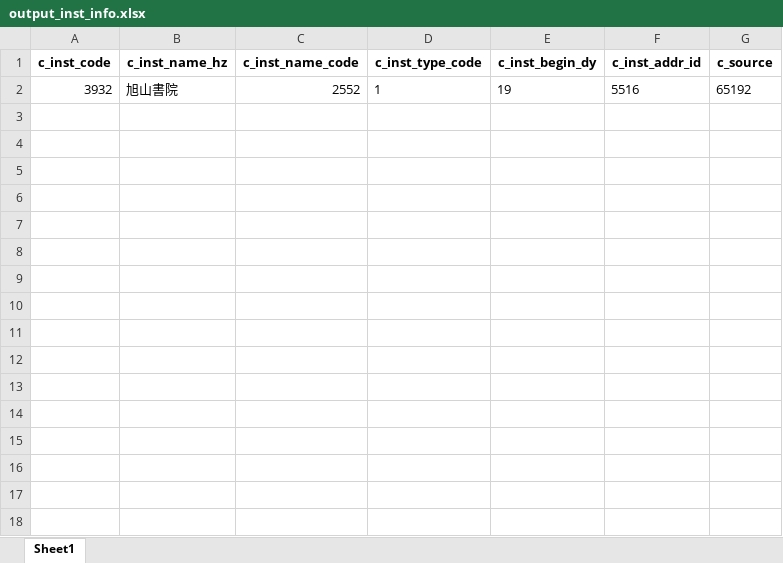
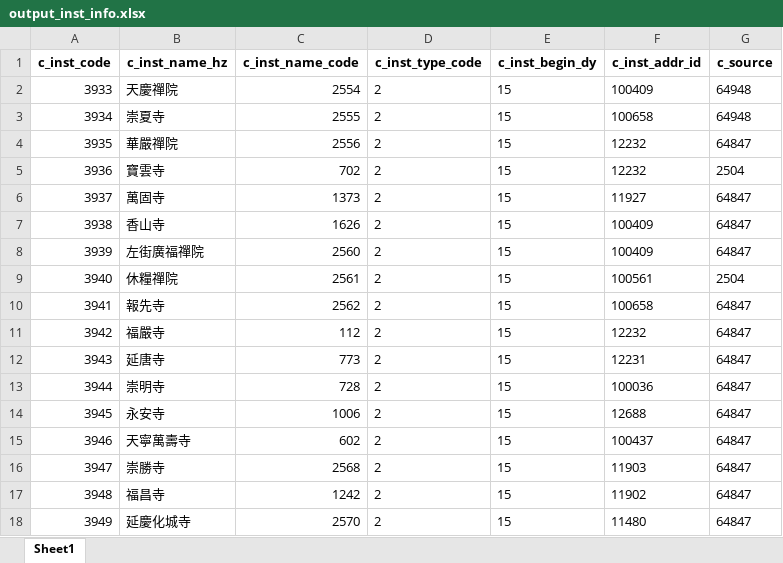
Before and after one commit to cbdb-project/create-new-institutes-for-cbdb, an Excel workbook: output_inst_info.xlsx, sheet Sheet1, drawn as a sheet; values as stored, in another font and other column widths than the file's, no borders; removed rows and columns are numbered as before the commit, all else as after; the diff names each change by its address in the sheet, - before the commit and + after, or states it on an @@ line.

Commit message:
update new inst.

```diff
--- a/output_inst_info.xlsx (sheet Sheet1)
+++ b/output_inst_info.xlsx (sheet Sheet1)
-row 2: 3932 | 旭山書院 | 2552 | 1 | 19 | 5516 | 65192
+row 2: 3933 | 天慶禪院 | 2554 | 2 | 15 | 100409 | 64948
+row 3: 3934 | 崇夏寺 | 2555 | 2 | 15 | 100658 | 64948
+row 4: 3935 | 華嚴禪院 | 2556 | 2 | 15 | 12232 | 64847
+row 5: 3936 | 寶雲寺 | 702 | 2 | 15 | 12232 | 2504
+row 6: 3937 | 萬固寺 | 1373 | 2 | 15 | 11927 | 64847
+row 7: 3938 | 香山寺 | 1626 | 2 | 15 | 100409 | 64847
+row 8: 3939 | 左街廣福禪院 | 2560 | 2 | 15 | 100409 | 64847
+row 9: 3940 | 休糧禪院 | 2561 | 2 | 15 | 100561 | 2504
+row 10: 3941 | 報先寺 | 2562 | 2 | 15 | 100658 | 64847
+row 11: 3942 | 福嚴寺 | 112 | 2 | 15 | 12232 | 64847
+row 12: 3943 | 延唐寺 | 773 | 2 | 15 | 12231 | 64847
+row 13: 3944 | 崇明寺 | 728 | 2 | 15 | 100036 | 64847
+row 14: 3945 | 永安寺 | 1006 | 2 | 15 | 12688 | 64847
+row 15: 3946 | 天寧萬壽寺 | 602 | 2 | 15 | 100437 | 64847
+row 16: 3947 | 崇勝寺 | 2568 | 2 | 15 | 11903 | 64847
+row 17: 3948 | 福昌寺 | 1242 | 2 | 15 | 11902 | 64847
+row 18: 3949 | 延慶化城寺 | 2570 | 2 | 15 | 11480 | 64847
```
Also changed, not shown: 3 other files.
